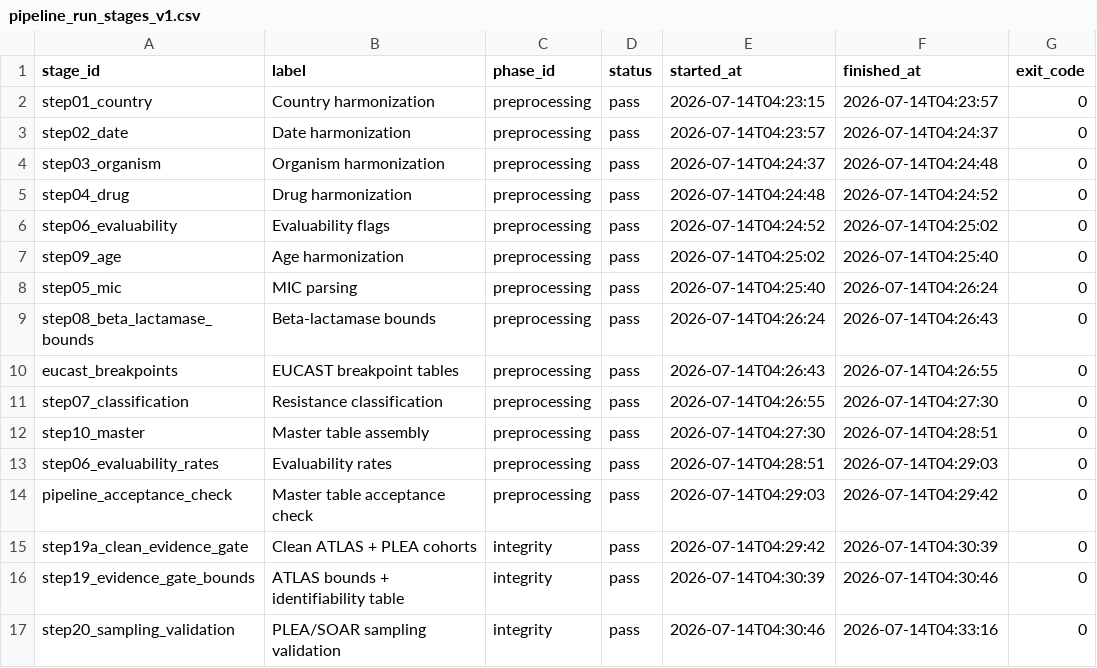
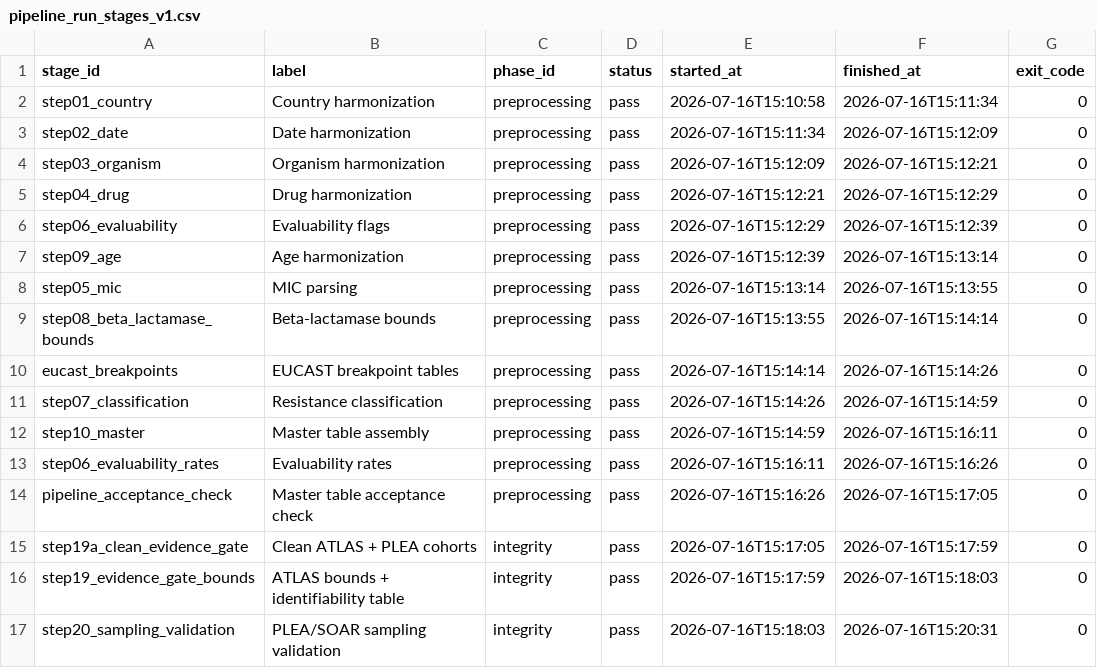
Before and after one commit to enchill-svg/amr-vivli-2026, a CSV file: data/published/runs/latest/pipeline_run_stages_v1.csv, drawn as a sheet; only a part is shown; the diff covers the shown part only; the diff names each change by its address in the sheet, - before the commit and + after, or states it on an @@ line.

```diff
--- a/data/published/runs/latest/pipeline_run_stages_v1.csv
+++ b/data/published/runs/latest/pipeline_run_stages_v1.csv
-E2 (started_at): 2026-07-14T04:23:15
+E2 (started_at): 2026-07-16T15:10:58
-F2 (finished_at): 2026-07-14T04:23:57
+F2 (finished_at): 2026-07-16T15:11:34
-E3 (started_at): 2026-07-14T04:23:57
+E3 (started_at): 2026-07-16T15:11:34
-F3 (finished_at): 2026-07-14T04:24:37
+F3 (finished_at): 2026-07-16T15:12:09
-E4 (started_at): 2026-07-14T04:24:37
+E4 (started_at): 2026-07-16T15:12:09
-F4 (finished_at): 2026-07-14T04:24:48
+F4 (finished_at): 2026-07-16T15:12:21
-E5 (started_at): 2026-07-14T04:24:48
+E5 (started_at): 2026-07-16T15:12:21
-F5 (finished_at): 2026-07-14T04:24:52
+F5 (finished_at): 2026-07-16T15:12:29
-E6 (started_at): 2026-07-14T04:24:52
+E6 (started_at): 2026-07-16T15:12:29
-F6 (finished_at): 2026-07-14T04:25:02
+F6 (finished_at): 2026-07-16T15:12:39
-E7 (started_at): 2026-07-14T04:25:02
+E7 (started_at): 2026-07-16T15:12:39
-F7 (finished_at): 2026-07-14T04:25:40
+F7 (finished_at): 2026-07-16T15:13:14
-E8 (started_at): 2026-07-14T04:25:40
+E8 (started_at): 2026-07-16T15:13:14
-F8 (finished_at): 2026-07-14T04:26:24
+F8 (finished_at): 2026-07-16T15:13:55
-E9 (started_at): 2026-07-14T04:26:24
+E9 (started_at): 2026-07-16T15:13:55
-F9 (finished_at): 2026-07-14T04:26:43
+F9 (finished_at): 2026-07-16T15:14:14
-E10 (started_at): 2026-07-14T04:26:43
+E10 (started_at): 2026-07-16T15:14:14
-F10 (finished_at): 2026-07-14T04:26:55
+F10 (finished_at): 2026-07-16T15:14:26
-E11 (started_at): 2026-07-14T04:26:55
+E11 (started_at): 2026-07-16T15:14:26
-F11 (finished_at): 2026-07-14T04:27:30
+F11 (finished_at): 2026-07-16T15:14:59
-E12 (started_at): 2026-07-14T04:27:30
+E12 (started_at): 2026-07-16T15:14:59
-F12 (finished_at): 2026-07-14T04:28:51
+F12 (finished_at): 2026-07-16T15:16:11
-E13 (started_at): 2026-07-14T04:28:51
+E13 (started_at): 2026-07-16T15:16:11
-F13 (finished_at): 2026-07-14T04:29:03
+F13 (finished_at): 2026-07-16T15:16:26
-E14 (started_at): 2026-07-14T04:29:03
+E14 (started_at): 2026-07-16T15:16:26
-F14 (finished_at): 2026-07-14T04:29:42
+F14 (finished_at): 2026-07-16T15:17:05
-E15 (started_at): 2026-07-14T04:29:42
+E15 (started_at): 2026-07-16T15:17:05
-F15 (finished_at): 2026-07-14T04:30:39
+F15 (finished_at): 2026-07-16T15:17:59
-E16 (started_at): 2026-07-14T04:30:39
+E16 (started_at): 2026-07-16T15:17:59
-F16 (finished_at): 2026-07-14T04:30:46
+F16 (finished_at): 2026-07-16T15:18:03
-E17 (started_at): 2026-07-14T04:30:46
+E17 (started_at): 2026-07-16T15:18:03
-F17 (finished_at): 2026-07-14T04:33:16
+F17 (finished_at): 2026-07-16T15:20:31
```
Also changed, not shown: 1 added row, 1 removed row and 25 edited cells elsewhere in this file, analysis/crosswalks/drug_class_crosswalk_v1.csv, analysis/crosswalks/eucast_breakpoint_table_v1.csv, 26 other files.
